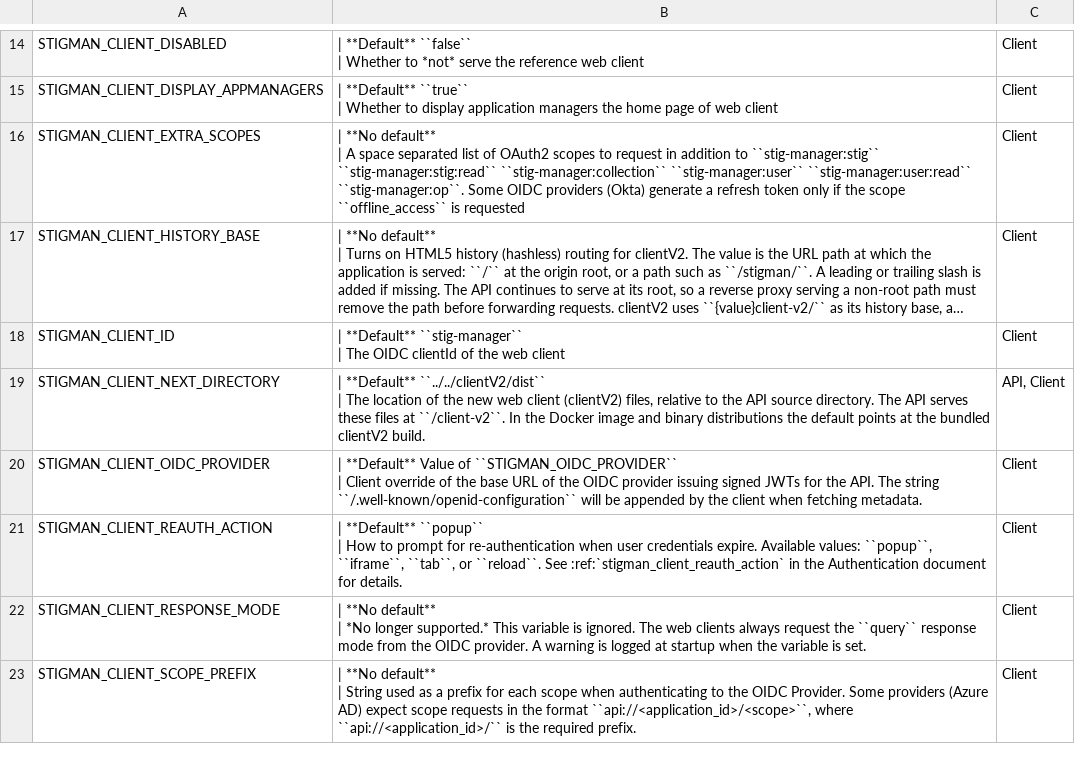
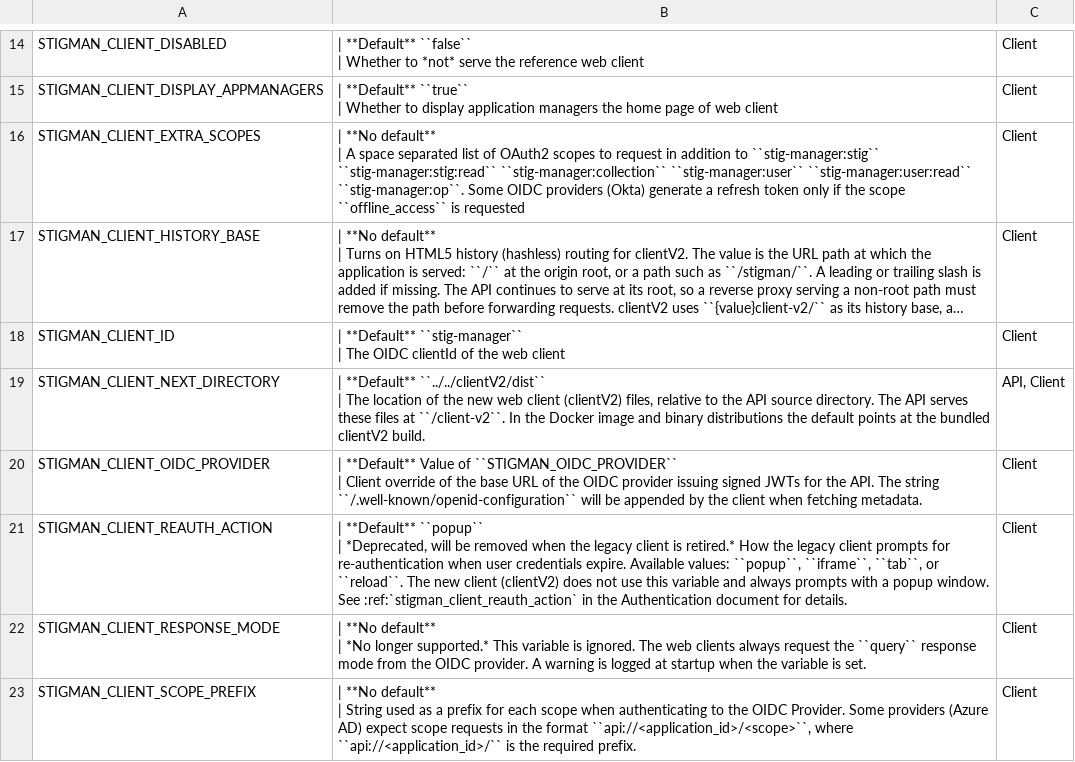
Before and after one commit to NUWCDIVNPT/stig-manager, a CSV file: docs/installation-and-setup/envvars.csv, drawn as a sheet; only a part is shown, gaps mark what is left out; long unchanged cells end in ….

```diff
--- a/docs/installation-and-setup/envvars.csv
+++ b/docs/installation-and-setup/envvars.csv
@@ -39,4 +39,4 @@
 | Client override of the base URL of the OIDC provider issuing signed JWTs for the API.  The string ``/.well-known/openid-configuration`` will be appended by the client when fetching metadata.","Client "
-"STIGMAN_CLIENT_REAUTH_ACTION","| **Default** ``popup``
-| How to prompt for re-authentication when user credentials expire. Available values: ``popup``, ``iframe``, ``tab``, or ``reload``. See :ref:`stigman_client_reauth_action` in the Authentication document for details.","Client"
+"STIGMAN_CLIENT_REAUTH_ACTION","| **Default** ``popup``
+| *Deprecated, will be removed when the legacy client is retired.* How the legacy client prompts for re-authentication when user credentials expire. Available values: ``popup``, ``iframe``, ``tab``, or ``reload``. The new client (clientV2) does not use this variable and always prompts with a popup window. See :ref:`stigman_client_reauth_action` in the Authentication document for details.","Client"
 "STIGMAN_CLIENT_RESPONSE_MODE","| **No default**
```
Also changed, not shown: 5 other files.
